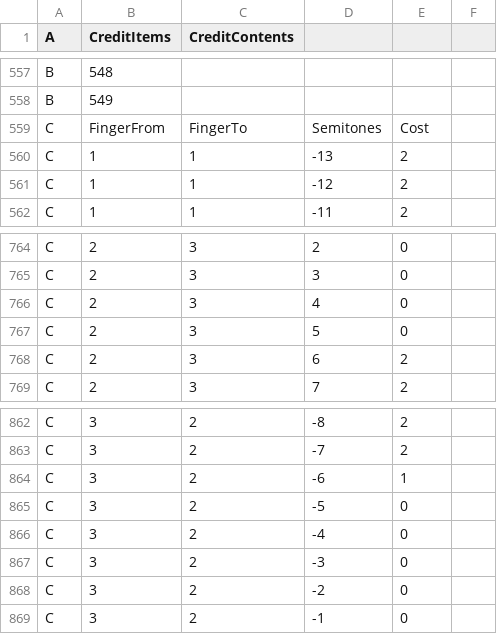
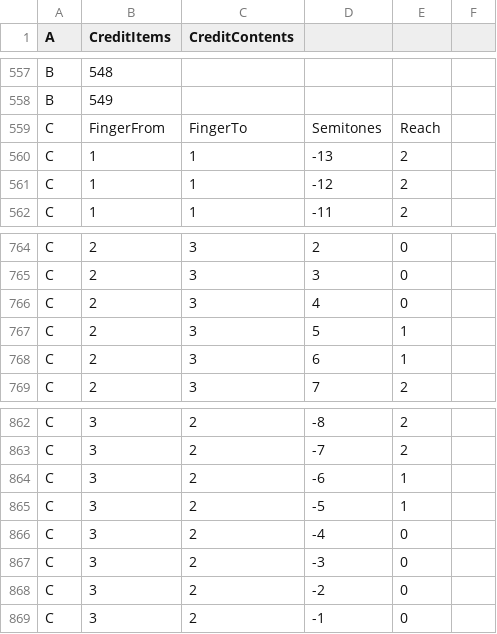
Before and after one commit to toymusicscore/1, a TSV file: docs/data/bach-invention-13.tsv, drawn as a sheet; only a part is shown, gaps mark what is left out.

```diff
--- a/docs/data/bach-invention-13.tsv
+++ b/docs/data/bach-invention-13.tsv
@@ -558,3 +558,3 @@ B	548
 B	549				
-C	FingerFrom	FingerTo	Semitones	Cost	
+C	FingerFrom	FingerTo	Semitones	Reach	
 C	1	1	-13	2	
@@ -766,4 +766,4 @@ C	2	3	3	0
 C	2	3	4	0	
-C	2	3	5	0	
-C	2	3	6	2	
+C	2	3	5	1	
+C	2	3	6	1	
 C	2	3	7	2	
@@ -864,3 +864,3 @@ C	3	2	-7	2
 C	3	2	-6	1	
-C	3	2	-5	0	
+C	3	2	-5	1	
 C	3	2	-4	0	
```
Also changed, not shown: 1 other file.
